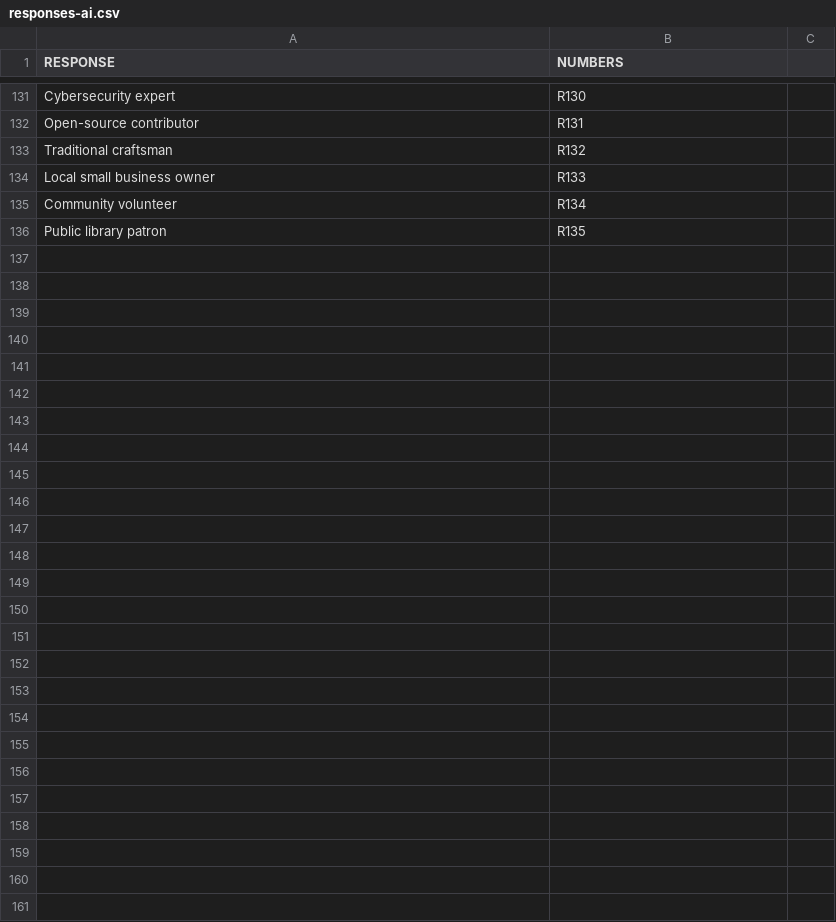
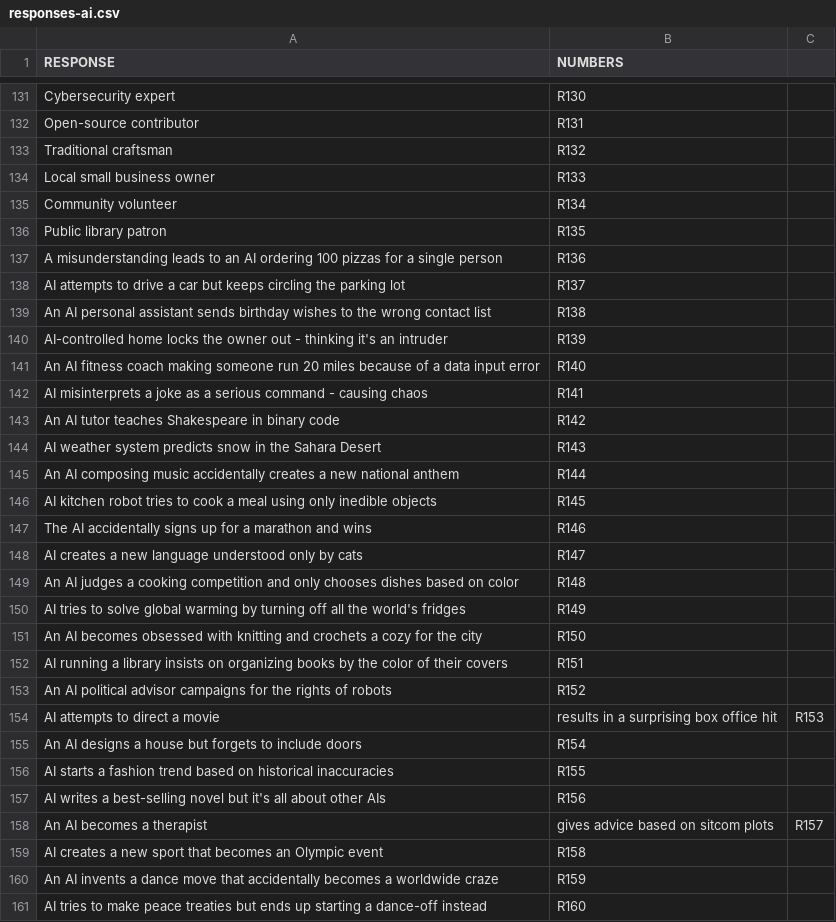
Before and after one commit to nikmart/what-could-go-wrong-ai, a CSV file: responses-ai.csv, drawn as a sheet; only a part is shown, gaps mark what is left out; the diff names each change by its address in the sheet, - before the commit and + after, or states it on an @@ line.

```diff
--- a/responses-ai.csv
+++ b/responses-ai.csv
+row 137: A misunderstanding leads to an AI ordering 100 pizzas for a single person | R136
+row 138: AI attempts to drive a car but keeps circling the parking lot | R137
+row 139: An AI personal assistant sends birthday wishes to the wrong contact list | R138
+row 140: AI-controlled home locks the owner out - thinking it's an intruder | R139
+row 141: An AI fitness coach making someone run 20 miles because of a data input error | R140
+row 142: AI misinterprets a joke as a serious command - causing chaos | R141
+row 143: An AI tutor teaches Shakespeare in binary code | R142
+row 144: AI weather system predicts snow in the Sahara Desert | R143
+row 145: An AI composing music accidentally creates a new national anthem | R144
+row 146: AI kitchen robot tries to cook a meal using only inedible objects | R145
+row 147: The AI accidentally signs up for a marathon and wins | R146
+row 148: AI creates a new language understood only by cats | R147
+row 149: An AI judges a cooking competition and only chooses dishes based on color | R148
+row 150: AI tries to solve global warming by turning off all the world's fridges | R149
+row 151: An AI becomes obsessed with knitting and crochets a cozy for the city | R150
+row 152: AI running a library insists on organizing books by the color of their covers | R151
+row 153: An AI political advisor campaigns for the rights of robots | R152
+row 154: AI attempts to direct a movie | results in a surprising box office hit | R153
+row 155: An AI designs a house but forgets to include doors | R154
+row 156: AI starts a fashion trend based on historical inaccuracies | R155
+row 157: AI writes a best-selling novel but it's all about other AIs | R156
+row 158: An AI becomes a therapist | gives advice based on sitcom plots | R157
+row 159: AI creates a new sport that becomes an Olympic event | R158
+row 160: An AI invents a dance move that accidentally becomes a worldwide craze | R159
+row 161: AI tries to make peace treaties but ends up starting a dance-off instead | R160
```
Also changed, not shown: prompts-ai.csv.
